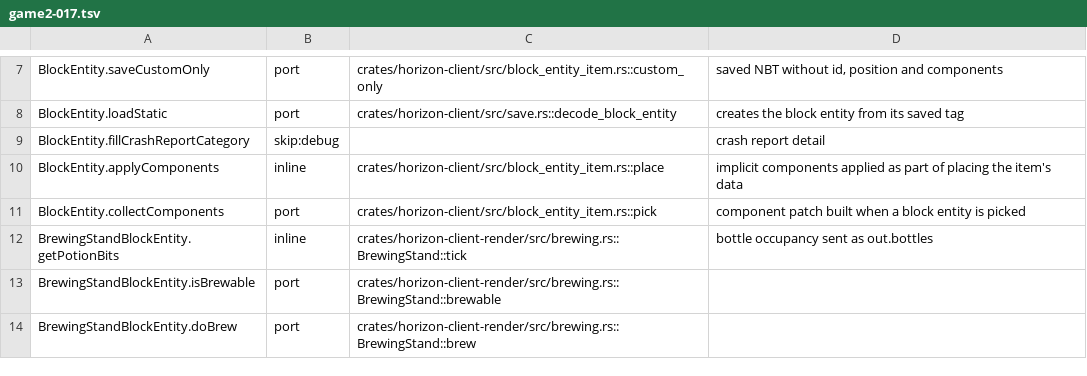
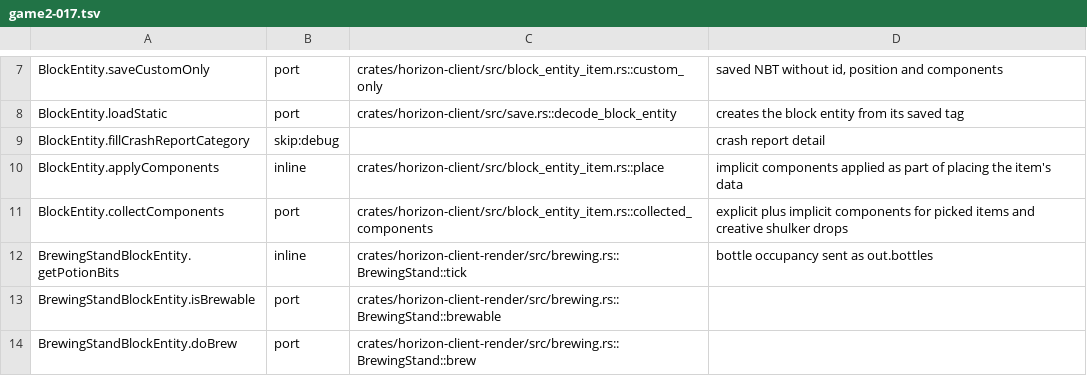
Before and after one commit to 1038april/horizon, a TSV file: tools/port_map/game2-017.tsv, drawn as a sheet; only a part is shown, gaps mark what is left out.

```diff
--- a/tools/port_map/game2-017.tsv
+++ b/tools/port_map/game2-017.tsv
@@ -10,3 +10,3 @@ BlockEntity.fillCrashReportCategory	skip:debug		crash report detail
 BlockEntity.applyComponents	inline	crates/horizon-client/src/block_entity_item.rs::place	implicit components applied as part of placing the item's data
-BlockEntity.collectComponents	port	crates/horizon-client/src/block_entity_item.rs::pick	component patch built when a block entity is picked
+BlockEntity.collectComponents	port	crates/horizon-client/src/block_entity_item.rs::collected_components	explicit plus implicit components for picked items and creative shulker drops
 BrewingStandBlockEntity.getPotionBits	inline	crates/horizon-client-render/src/brewing.rs::BrewingStand::tick	bottle occupancy sent as out.bottles
```
Also changed, not shown: tools/port_map/game2-015.tsv, 7 other files.
